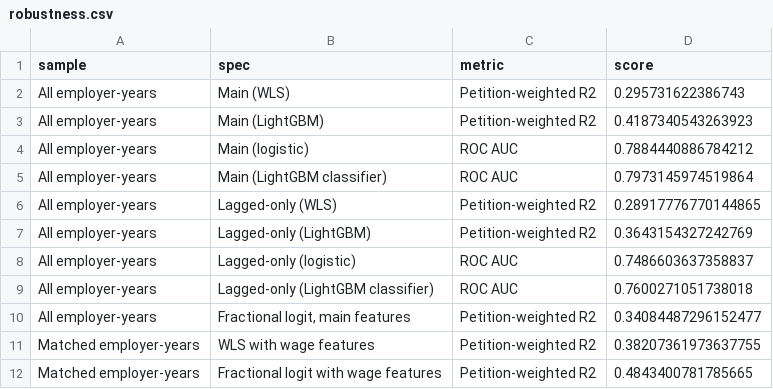
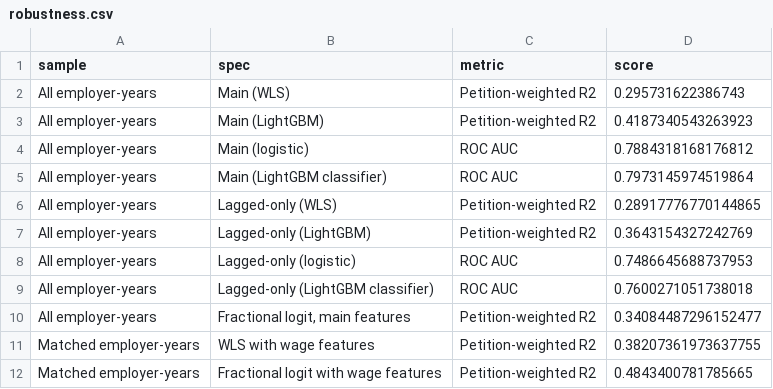
Before and after one commit to MuhammadMoiz20/h1b-gatekeeping, a CSV file: output/tables/robustness.csv, drawn as a sheet.

```diff
--- a/output/tables/robustness.csv
+++ b/output/tables/robustness.csv
@@ -3,3 +3,3 @@ All employer-years,Main (WLS),Petition-weighted R2,0.295731622386743
 All employer-years,Main (LightGBM),Petition-weighted R2,0.4187340543263923
-All employer-years,Main (logistic),ROC AUC,0.7884440886784212
+All employer-years,Main (logistic),ROC AUC,0.7884318168176812
 All employer-years,Main (LightGBM classifier),ROC AUC,0.7973145974519864
@@ -7,3 +7,3 @@ All employer-years,Lagged-only (WLS),Petition-weighted R2,0.28917776770144865
 All employer-years,Lagged-only (LightGBM),Petition-weighted R2,0.3643154327242769
-All employer-years,Lagged-only (logistic),ROC AUC,0.7486603637358837
+All employer-years,Lagged-only (logistic),ROC AUC,0.7486645688737953
 All employer-years,Lagged-only (LightGBM classifier),ROC AUC,0.7600271051738018
```
Also changed, not shown: output/tables/model_comparison_wages.csv, output/tables/model_metrics_seed_gaps.csv, 23 other files.
